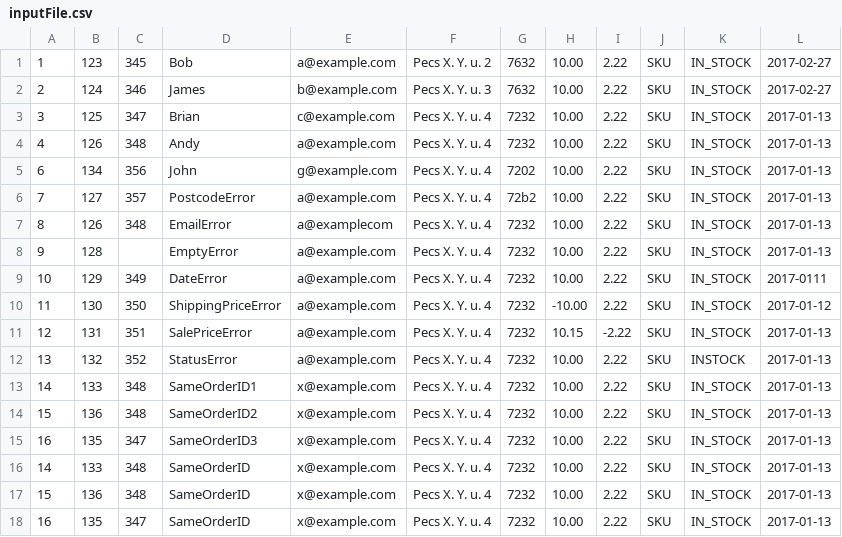
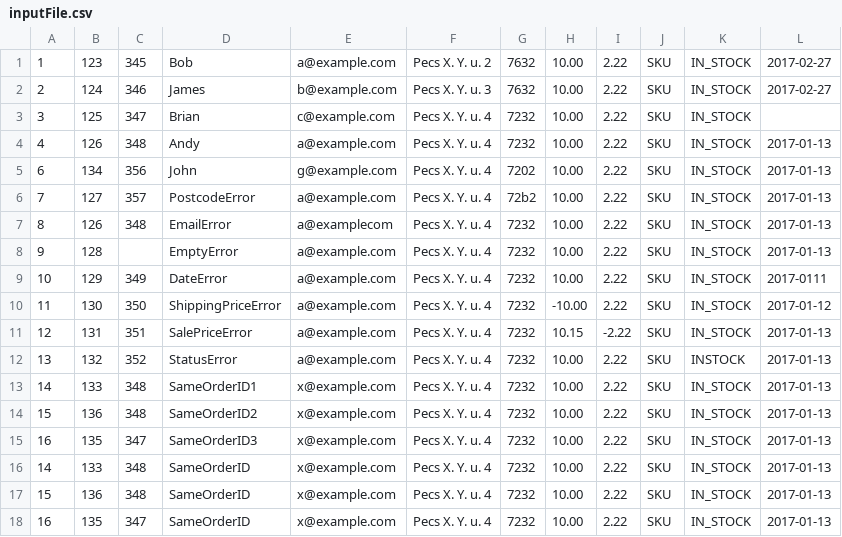
Before and after one commit to robert05hu/Order-Processer, a CSV file: OrderProcesser/inputFile.csv, drawn as a sheet.

Commit message:
Add files via upload

```diff
--- a/OrderProcesser/inputFile.csv
+++ b/OrderProcesser/inputFile.csv
@@ -2,3 +2,3 @@
 2;124;346;James;b@example.com;Pecs X. Y. u. 3;7632;10.00;2.22;SKU;IN_STOCK;2017-02-27
-3;125;347;Brian;c@example.com;Pecs X. Y. u. 4;7232;10.00;2.22;SKU;IN_STOCK;2017-01-13
+3;125;347;Brian;c@example.com;Pecs X. Y. u. 4;7232;10.00;2.22;SKU;IN_STOCK
 4;126;348;Andy;a@example.com;Pecs X. Y. u. 4;7232;10.00;2.22;SKU;IN_STOCK;2017-01-13
```
